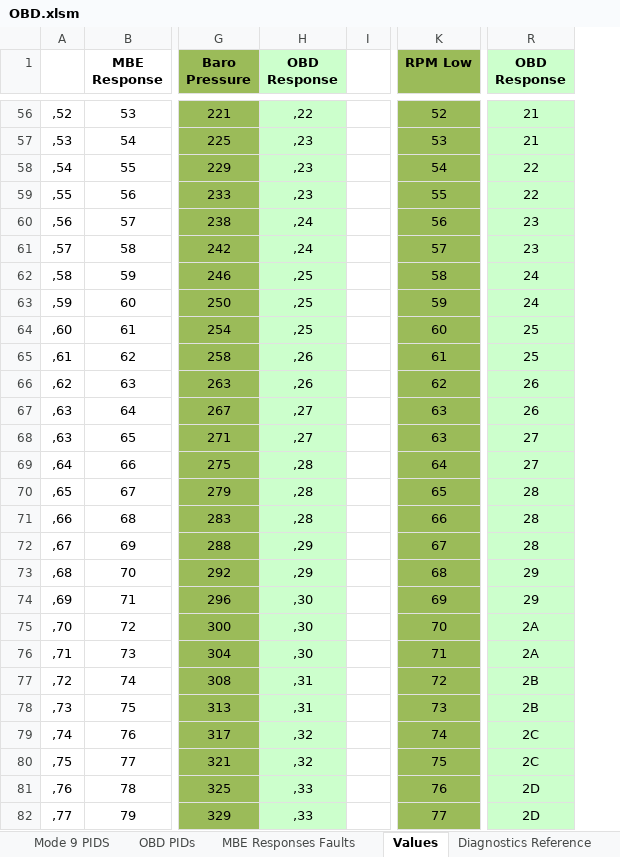
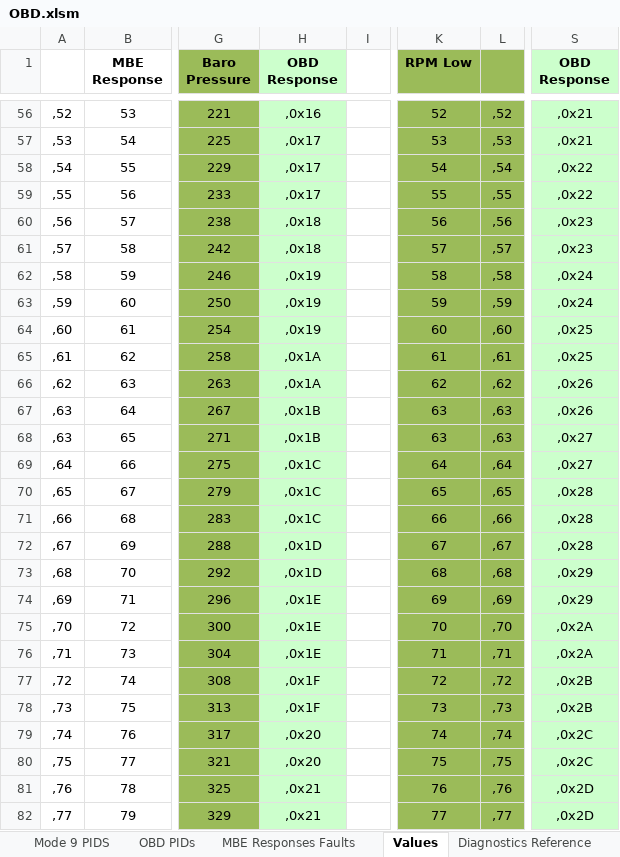
Before and after one commit to gregscullard/Arduino-TvrECUOBD, an Excel workbook: OBD.xlsm, sheet Values, drawn as a sheet; only a part is shown, gaps mark what is left out; values as stored, in another font and other column widths than the file's, no borders; addresses are those after the commit; the diff covers the shown part only; the diff names each change by its address in the sheet, - before the commit and + after, or states it on an @@ line.

Commit message:
Add files via upload
Updates to some titles and added a column for OBD values

```diff
--- a/OBD.xlsm (sheet Values)
+++ b/OBD.xlsm (sheet Values)
+column L, rows 56-82: ,52 | ,53 | ,54 | ,55 | ,56 | ,57 | ,58 | ,59 | ,60 | ,61 | ,62 | ,63 | ,63 | ,64 | ,65 | ,66 | ,67 | ,68 | ,69 | ,70 | ,71 | ,72 | ,73 | ,74 | ,75 | ,76 | ,77
-H56 (OBD Response): ,22
+H56 (OBD Response): ,0x16
-S56:S57 (OBD Response): 21
+S56:S57 (OBD Response): ,0x21
-H57:H59 (OBD Response): ,23
+H57:H59 (OBD Response): ,0x17
-S58:S59 (OBD Response): 22
+S58:S59 (OBD Response): ,0x22
-H60:H61 (OBD Response): ,24
+H60:H61 (OBD Response): ,0x18
-S60:S61 (OBD Response): 23
+S60:S61 (OBD Response): ,0x23
-H62:H64 (OBD Response): ,25
+H62:H64 (OBD Response): ,0x19
-S62:S63 (OBD Response): 24
+S62:S63 (OBD Response): ,0x24
-S64:S65 (OBD Response): 25
+S64:S65 (OBD Response): ,0x25
-H65:H66 (OBD Response): ,26
+H65:H66 (OBD Response): ,0x1A
-S66:S67 (OBD Response): 26
+S66:S67 (OBD Response): ,0x26
-H67:H68 (OBD Response): ,27
+H67:H68 (OBD Response): ,0x1B
-S68:S69 (OBD Response): 27
+S68:S69 (OBD Response): ,0x27
-H69:H71 (OBD Response): ,28
+H69:H71 (OBD Response): ,0x1C
-S70:S72 (OBD Response): 28
+S70:S72 (OBD Response): ,0x28
-H72:H73 (OBD Response): ,29
+H72:H73 (OBD Response): ,0x1D
-S73:S74 (OBD Response): 29
+S73:S74 (OBD Response): ,0x29
-H74:H76 (OBD Response): ,30
+H74:H76 (OBD Response): ,0x1E
-S75:S76 (OBD Response): 2A
+S75:S76 (OBD Response): ,0x2A
-H77:H78 (OBD Response): ,31
+H77:H78 (OBD Response): ,0x1F
-S77:S78 (OBD Response): 2B
+S77:S78 (OBD Response): ,0x2B
-H79:H80 (OBD Response): ,32
+H79:H80 (OBD Response): ,0x20
-S79:S80 (OBD Response): 2C
+S79:S80 (OBD Response): ,0x2C
-H81:H82 (OBD Response): ,33
+H81:H82 (OBD Response): ,0x21
-S81:S82 (OBD Response): 2D
+S81:S82 (OBD Response): ,0x2D
```
Also changed, not shown: 460 edited cells elsewhere in this sheet, formulas that keep their value.
